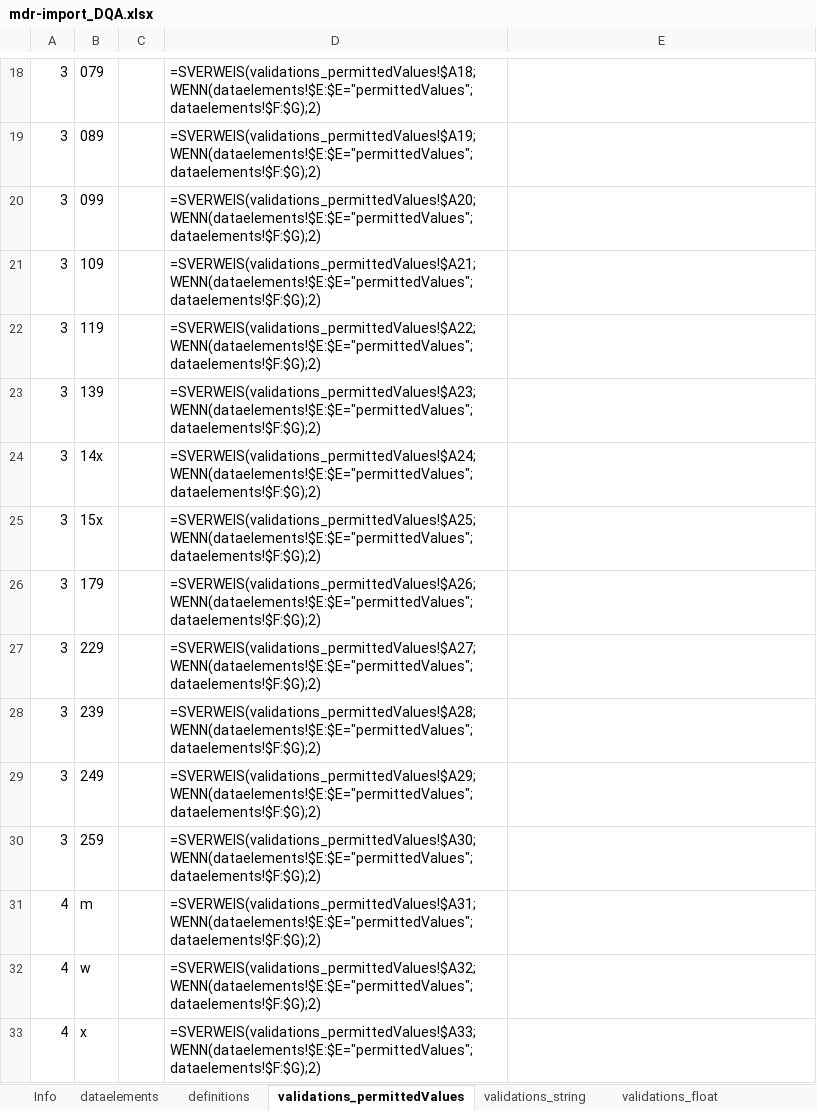
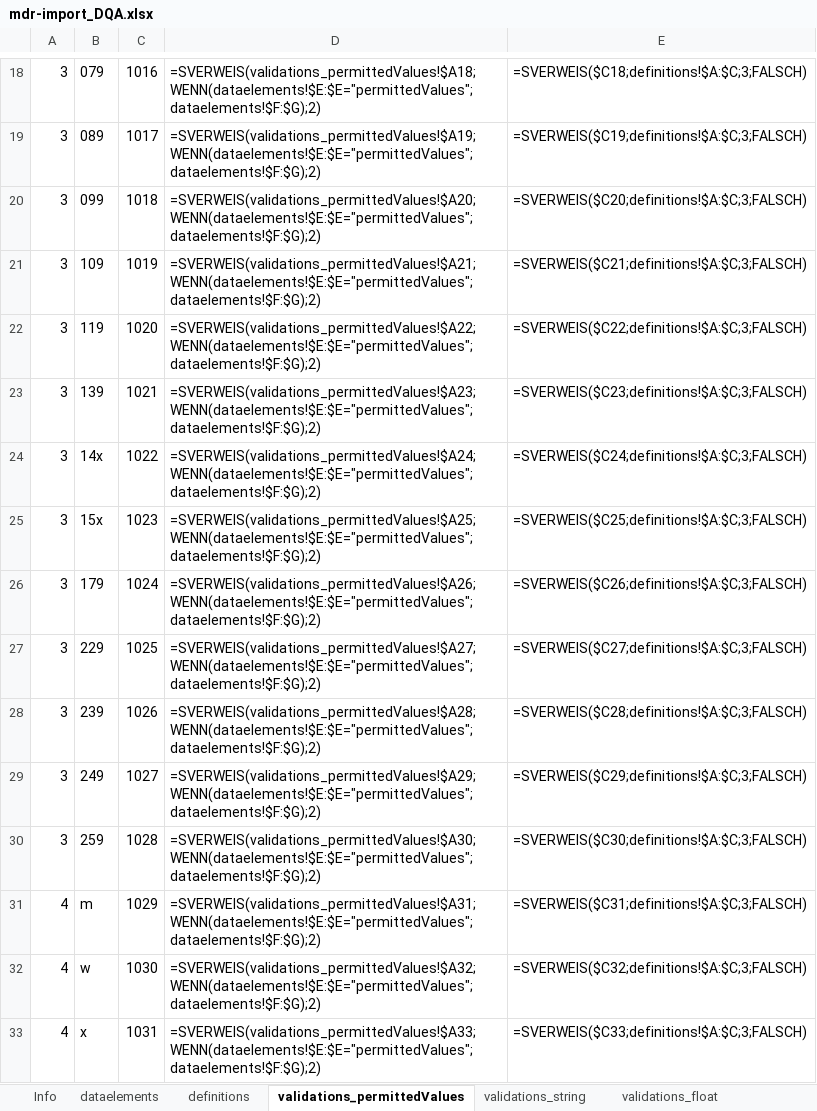
Before and after one commit to miracum/dqa-miracumdqa, an Excel workbook: inst/application/_utilities/MDR/XLSX/mdr-import_DQA.xlsx, sheet validations_permittedValues, drawn as a sheet; only a part is shown, gaps mark what is left out; values as stored, in another font and other column widths than the file's, no borders; conditional formats and table styles not drawn; the diff covers the shown part only; the diff names each change by its address in the sheet, - before the commit and + after, or states it on an @@ line.

```diff
--- a/inst/application/_utilities/MDR/XLSX/mdr-import_DQA.xlsx (sheet validations_permittedValues)
+++ b/inst/application/_utilities/MDR/XLSX/mdr-import_DQA.xlsx (sheet validations_permittedValues)
-C18: (empty)
+C18: 1016
-E18: (empty)
+E18: =SVERWEIS($C18;definitions!$A:$C;3;FALSCH)
-C19: (empty)
+C19: 1017
-E19: (empty)
+E19: =SVERWEIS($C19;definitions!$A:$C;3;FALSCH)
-C20: (empty)
+C20: 1018
-E20: (empty)
+E20: =SVERWEIS($C20;definitions!$A:$C;3;FALSCH)
-C21: (empty)
+C21: 1019
-E21: (empty)
+E21: =SVERWEIS($C21;definitions!$A:$C;3;FALSCH)
-C22: (empty)
+C22: 1020
-E22: (empty)
+E22: =SVERWEIS($C22;definitions!$A:$C;3;FALSCH)
-C23: (empty)
+C23: 1021
-E23: (empty)
+E23: =SVERWEIS($C23;definitions!$A:$C;3;FALSCH)
-C24: (empty)
+C24: 1022
-E24: (empty)
+E24: =SVERWEIS($C24;definitions!$A:$C;3;FALSCH)
-C25: (empty)
+C25: 1023
-E25: (empty)
+E25: =SVERWEIS($C25;definitions!$A:$C;3;FALSCH)
-C26: (empty)
+C26: 1024
-E26: (empty)
+E26: =SVERWEIS($C26;definitions!$A:$C;3;FALSCH)
-C27: (empty)
+C27: 1025
-E27: (empty)
+E27: =SVERWEIS($C27;definitions!$A:$C;3;FALSCH)
-C28: (empty)
+C28: 1026
-E28: (empty)
+E28: =SVERWEIS($C28;definitions!$A:$C;3;FALSCH)
-C29: (empty)
+C29: 1027
-E29: (empty)
+E29: =SVERWEIS($C29;definitions!$A:$C;3;FALSCH)
-C30: (empty)
+C30: 1028
-E30: (empty)
+E30: =SVERWEIS($C30;definitions!$A:$C;3;FALSCH)
-C31: (empty)
+C31: 1029
-E31: (empty)
+E31: =SVERWEIS($C31;definitions!$A:$C;3;FALSCH)
-C32: (empty)
+C32: 1030
-E32: (empty)
+E32: =SVERWEIS($C32;definitions!$A:$C;3;FALSCH)
-C33: (empty)
+C33: 1031
-E33: (empty)
+E33: =SVERWEIS($C33;definitions!$A:$C;3;FALSCH)
```
Also changed, not shown: 46 edited cells elsewhere in this sheet, sheet definitions, sheet validations_integer, sheet validations_calendar, sheet dataelements, 1 other file.
